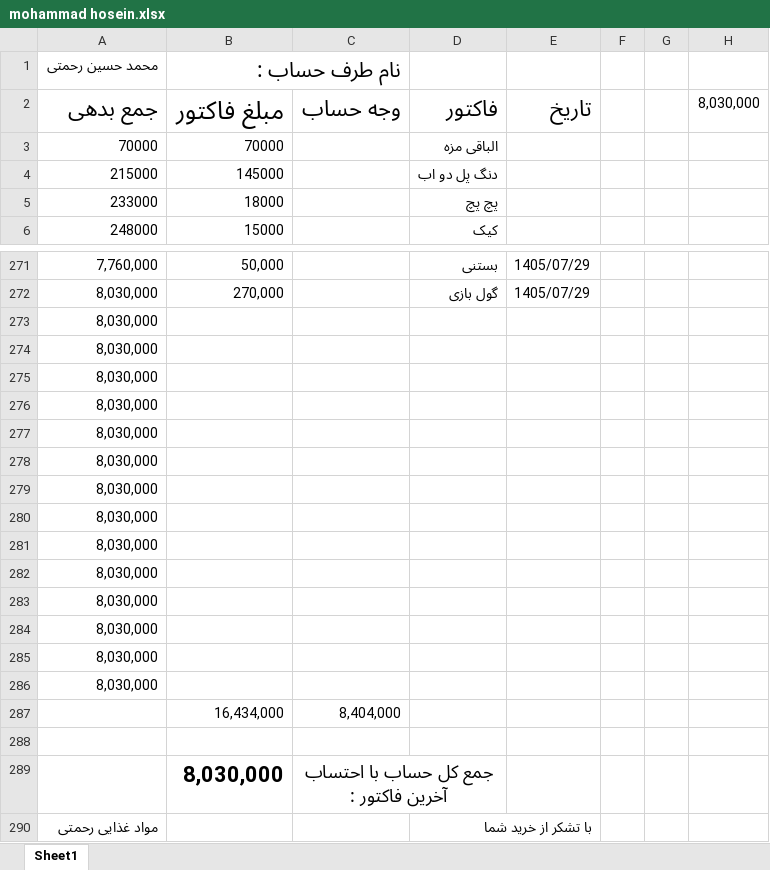
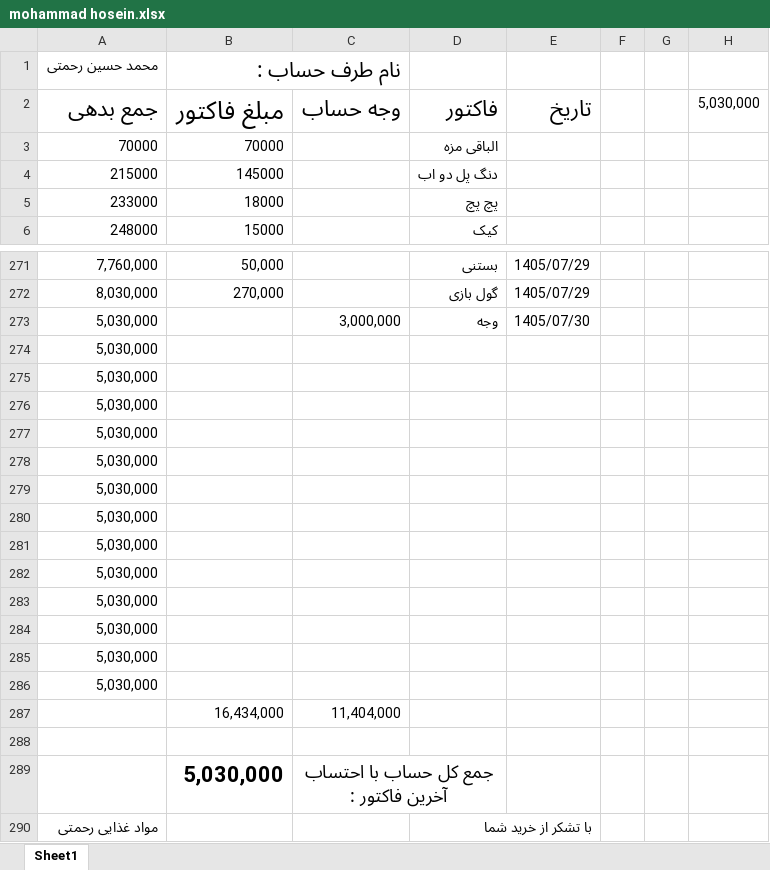
Before and after one commit to Hamidmarket/hesab, an Excel workbook: customers/mohammad hosein.xlsx, sheet Sheet1, drawn as a sheet; only a part is shown, gaps mark what is left out; values as stored, in another font and other column widths than the file's, no borders; conditional formats not drawn; removed rows and columns are numbered as before the commit, all else as after; the diff names each change by its address in the sheet, - before the commit and + after, or states it on an @@ line.

```diff
--- a/customers/mohammad hosein.xlsx (sheet Sheet1)
+++ b/customers/mohammad hosein.xlsx (sheet Sheet1)
-H2: 8,030,000
+H2: 5,030,000
-row 273: 8,030,000
+row 273: 5,030,000 |  | 3,000,000 | وجه | 1405/07/30
-A274:A286: 8,030,000
+A274:A286: 5,030,000
-C287: 8,404,000
+C287: 11,404,000
-B289: 8,030,000
+B289: 5,030,000
```
Also changed, not shown: customers.xlsx, customers/matin.xlsx, 3 other files.
